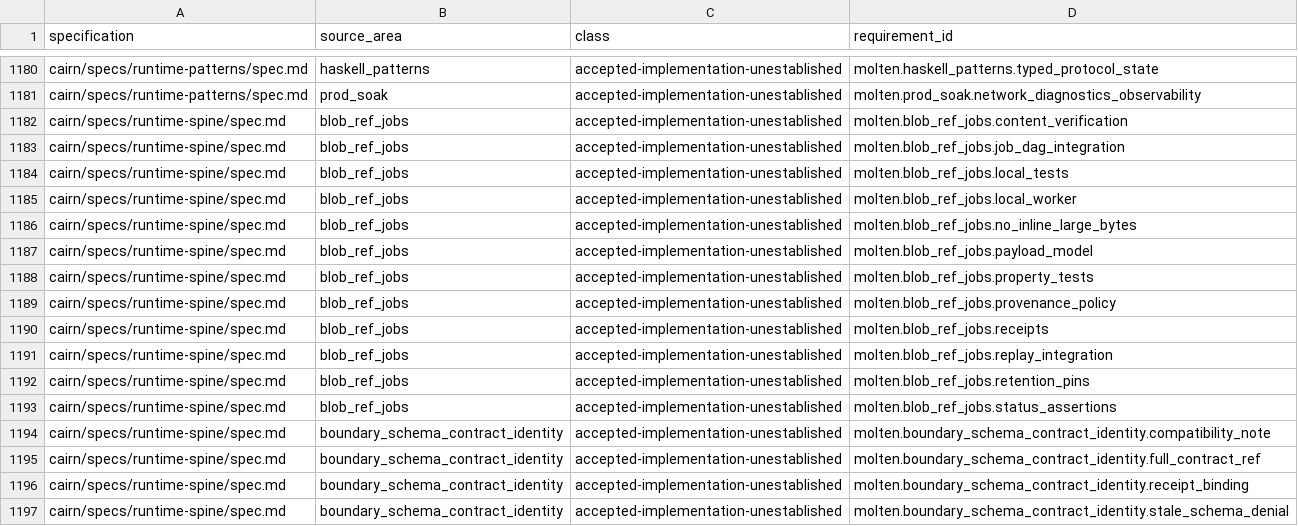
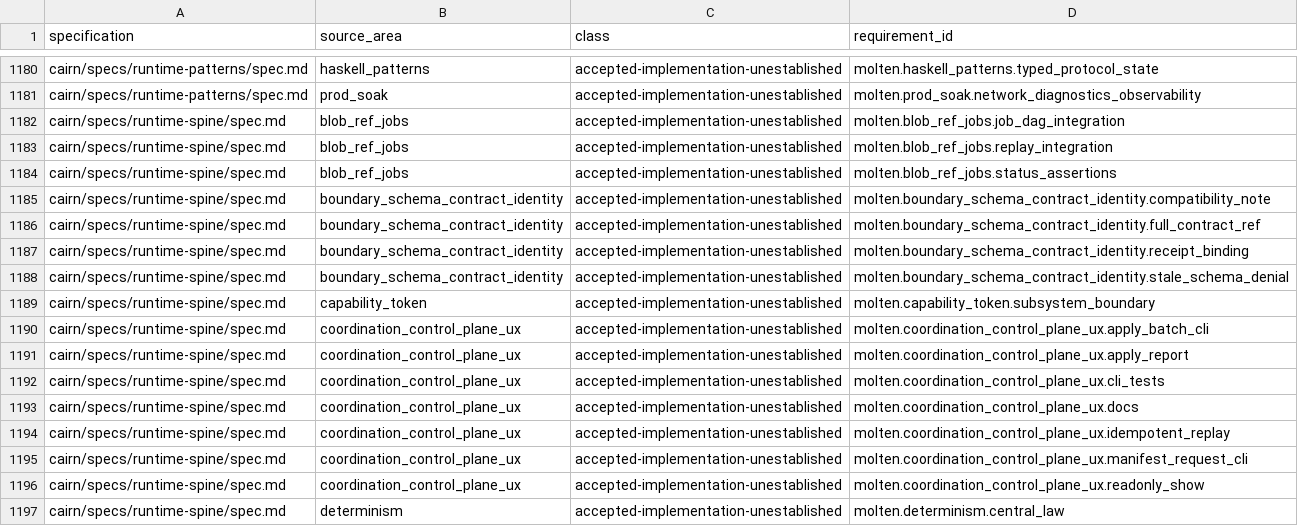
Before and after one commit to brittonr/aspen, a TSV file: evidence/tracey/inherited-debt-classification.tsv, drawn as a sheet; only a part is shown, gaps mark what is left out; the shorter side is filled out with more unchanged rows; the diff names each change by its address in the sheet, - before the commit and + after, or states it on an @@ line.

Commit message:
bind blob-ref job debt to direct runtime evidence
Keep replay, status, and DAG integration claims uncovered until their complete accepted behavior has focused proof.

```diff
--- a/evidence/tracey/inherited-debt-classification.tsv
+++ b/evidence/tracey/inherited-debt-classification.tsv
-row 1182: cairn/specs/runtime-spine/spec.md | blob_ref_jobs | accepted-implementation-unestablished | molten.blob_ref_jobs.content_verification
-row 1184: cairn/specs/runtime-spine/spec.md | blob_ref_jobs | accepted-implementation-unestablished | molten.blob_ref_jobs.local_tests
-row 1185: cairn/specs/runtime-spine/spec.md | blob_ref_jobs | accepted-implementation-unestablished | molten.blob_ref_jobs.local_worker
-row 1186: cairn/specs/runtime-spine/spec.md | blob_ref_jobs | accepted-implementation-unestablished | molten.blob_ref_jobs.no_inline_large_bytes
-row 1187: cairn/specs/runtime-spine/spec.md | blob_ref_jobs | accepted-implementation-unestablished | molten.blob_ref_jobs.payload_model
-row 1188: cairn/specs/runtime-spine/spec.md | blob_ref_jobs | accepted-implementation-unestablished | molten.blob_ref_jobs.property_tests
-row 1189: cairn/specs/runtime-spine/spec.md | blob_ref_jobs | accepted-implementation-unestablished | molten.blob_ref_jobs.provenance_policy
-row 1190: cairn/specs/runtime-spine/spec.md | blob_ref_jobs | accepted-implementation-unestablished | molten.blob_ref_jobs.receipts
-row 1192: cairn/specs/runtime-spine/spec.md | blob_ref_jobs | accepted-implementation-unestablished | molten.blob_ref_jobs.retention_pins
```
Also changed, not shown: 21 other files.
